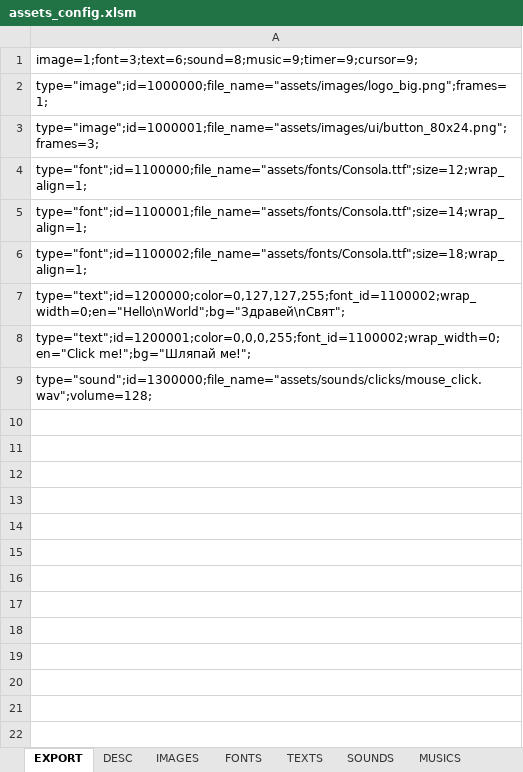
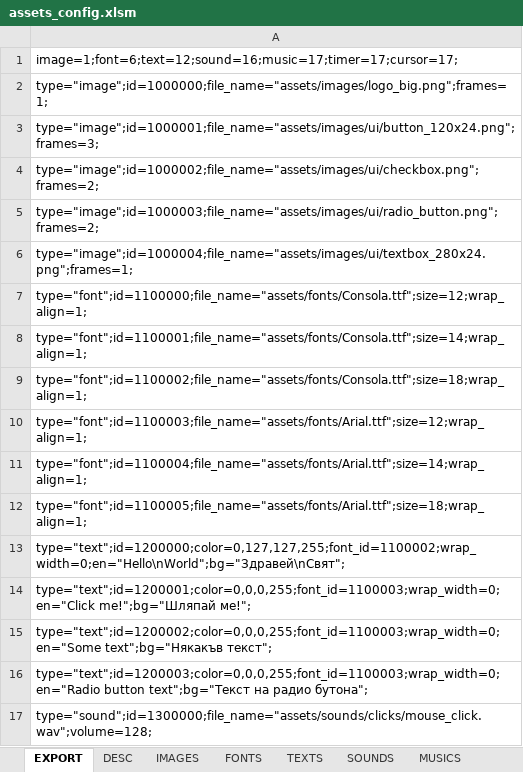
Before and after one commit to damyan94/SDL2_Engine_Project, an Excel workbook: config/assets_config.xlsm, sheet EXPORT, drawn as a sheet; values as stored, in another font and other column widths than the file's, no borders; charts and pictures not drawn; addresses are those after the commit; the diff names each change by its address in the sheet, - before the commit and + after, or states it on an @@ line.

Commit message:
Added some UI components - Button, Checkbox, RadioButton, TextBox, TextInputter Added text input to InputEvent Minor changes to timers - you can now start dynamic timers Added some new fonts

```diff
--- a/config/assets_config.xlsm (sheet EXPORT)
+++ b/config/assets_config.xlsm (sheet EXPORT)
-A1: image=1;font=3;text=6;sound=8;music=9;timer=9;cursor=9;
+A1: image=1;font=6;text=12;sound=16;music=17;timer=17;cursor=17;
-A3: type="image";id=1000001;file_name="assets/images/ui/button_80x24.png";frames=3;
+A3: type="image";id=1000001;file_name="assets/images/ui/button_120x24.png";frames=3;
+row 4: type="image";id=1000002;file_name="assets/images/ui/checkbox.png";frames=2;
+row 5: type="image";id=1000003;file_name="assets/images/ui/radio_button.png";frames=2;
+row 6: type="image";id=1000004;file_name="assets/images/ui/textbox_280x24.png";frames=1;
+row 10: type="font";id=1100003;file_name="assets/fonts/Arial.ttf";size=12;wrap_align=1;
+row 11: type="font";id=1100004;file_name="assets/fonts/Arial.ttf";size=14;wrap_align=1;
+row 12: type="font";id=1100005;file_name="assets/fonts/Arial.ttf";size=18;wrap_align=1;
-A14: type="text";id=1200001;color=0,0,0,255;font_id=1100002;wrap_width=0;en="Click me!";bg="Шляпай ме!";
+A14: type="text";id=1200001;color=0,0,0,255;font_id=1100003;wrap_width=0;en="Click me!";bg="Шляпай ме!";
+row 15: type="text";id=1200002;color=0,0,0,255;font_id=1100003;wrap_width=0;en="Some text";bg="Някакъв текст";
+row 16: type="text";id=1200003;color=0,0,0,255;font_id=1100003;wrap_width=0;en="Radio button text";bg="Текст на радио бутона";
```
Also changed, not shown: sheet FONTS, sheet TEXTS, sheet IMAGES, charts or pictures, config/objects_config.xlsm, 32 other files.
